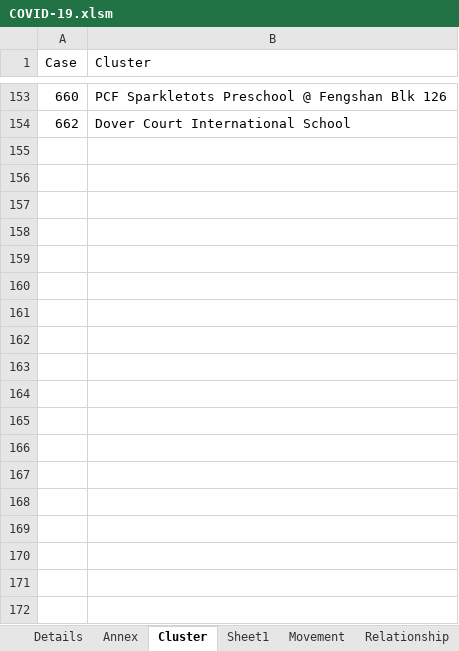
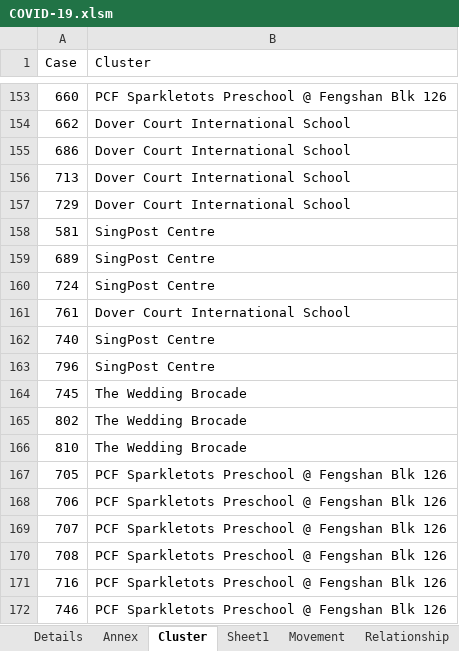
Before and after one commit to tanpuany/covid-19-singapore, an Excel workbook: COVID-19.xlsm, sheet Cluster, drawn as a sheet; only a part is shown, gaps mark what is left out; values as stored, in another font and other column widths than the file's, no borders; the diff names each change by its address in the sheet, - before the commit and + after, or states it on an @@ line.

```diff
--- a/COVID-19.xlsm (sheet Cluster)
+++ b/COVID-19.xlsm (sheet Cluster)
+row 155: 686 | Dover Court International School
+row 156: 713 | Dover Court International School
+row 157: 729 | Dover Court International School
+row 158: 581 | SingPost Centre
+row 159: 689 | SingPost Centre
+row 160: 724 | SingPost Centre
+row 161: 761 | Dover Court International School
+row 162: 740 | SingPost Centre
+row 163: 796 | SingPost Centre
+row 164: 745 | The Wedding Brocade
+row 165: 802 | The Wedding Brocade
+row 166: 810 | The Wedding Brocade
+row 167: 705 | PCF Sparkletots Preschool @ Fengshan Blk 126
+row 168: 706 | PCF Sparkletots Preschool @ Fengshan Blk 126
+row 169: 707 | PCF Sparkletots Preschool @ Fengshan Blk 126
+row 170: 708 | PCF Sparkletots Preschool @ Fengshan Blk 126
+row 171: 716 | PCF Sparkletots Preschool @ Fengshan Blk 126
+row 172: 746 | PCF Sparkletots Preschool @ Fengshan Blk 126
```
Also changed, not shown: sheet Annex, sheet Details, sheet Movement, sheet Relationship, sheet Case, 5 other files.
